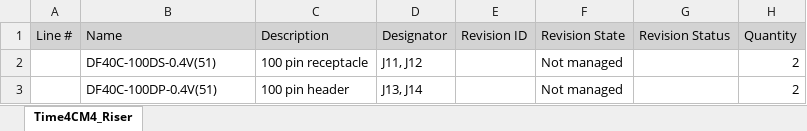
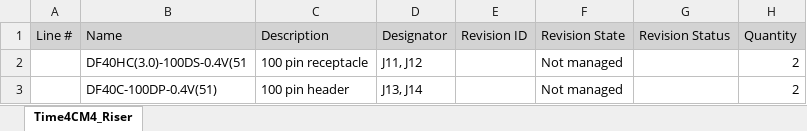
Before and after one commit to SiwaNetwork/QUANTUM, an Excel workbook: Incubation/Hardware/Time4CM4_Sandwich/RiserBoard/Project Outputs for Time4CM4_Riser/Time4CM4_Riser.xlsx, sheet Time4CM4_Riser, drawn as a sheet; only a part is shown; values as stored, in another font and other column widths than the file's, no borders; the diff names each change by its address in the sheet, - before the commit and + after, or states it on an @@ line.

```diff
--- a/Incubation/Hardware/Time4CM4_Sandwich/RiserBoard/Project Outputs for Time4CM4_Riser/Time4CM4_Riser.xlsx (sheet Time4CM4_Riser)
+++ b/Incubation/Hardware/Time4CM4_Sandwich/RiserBoard/Project Outputs for Time4CM4_Riser/Time4CM4_Riser.xlsx (sheet Time4CM4_Riser)
-B2: DF40C-100DS-0.4V(51)
+B2: DF40HC(3.0)-100DS-0.4V(51
```
Also changed, not shown: Incubation/Hardware/Time4CM4/Project Outputs for Time4CM4_PCIeCarrier/Time4CM4_PCIeCarrier.xlsx, Incubation/Hardware/Time4CM4_Sandwich/Baseboard/Project Outputs for Time4CM4_Modular/Time4CM4_Modular.xlsx, 47 other files.
